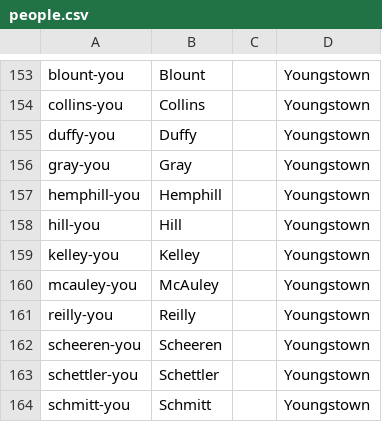
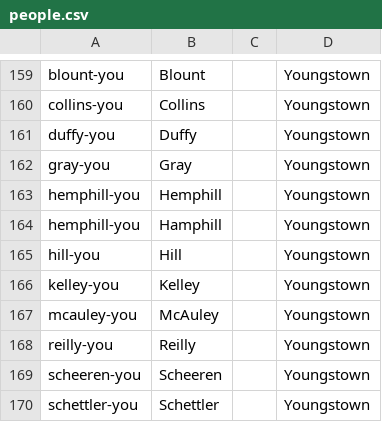
Before and after one commit to jackmo77/ident, a CSV file: 1915/CENL/people.csv, drawn as a sheet; only a part is shown, gaps mark what is left out; the shorter side is filled out with more unchanged rows; the diff covers the shown part only.

```diff
--- a/1915/CENL/people.csv
+++ b/1915/CENL/people.csv
@@ -157,2 +163,3 @@ gray-you,Gray,,Youngstown
 hemphill-you,Hemphill,,Youngstown
+hemphill-you,Hamphill,,Youngstown
 hill-you,Hill,,Youngstown
```
Also changed, not shown: 6 added rows elsewhere in this file.
